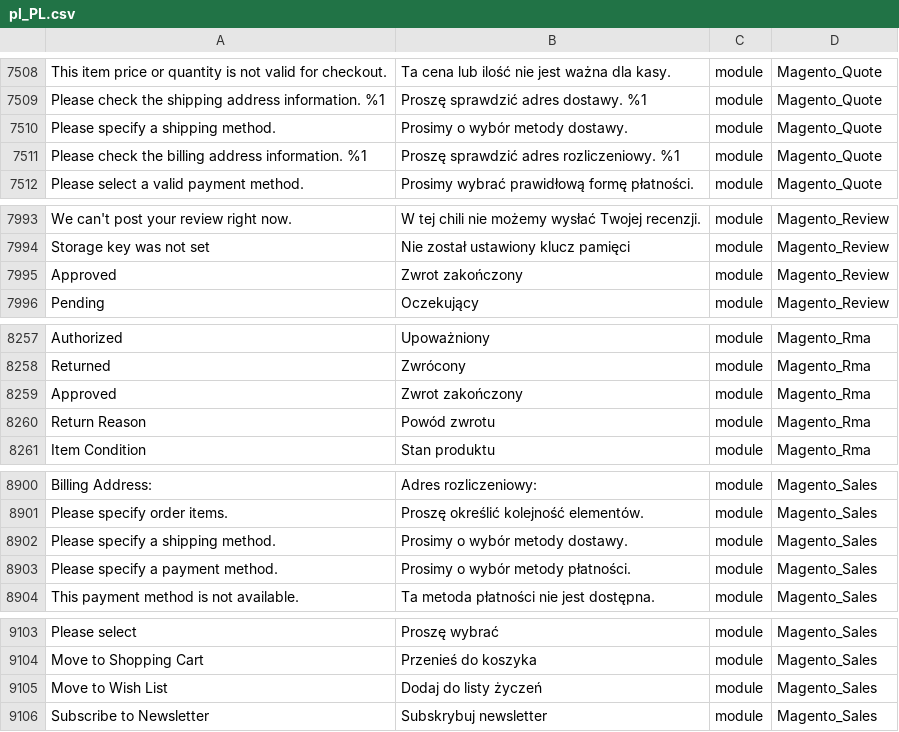
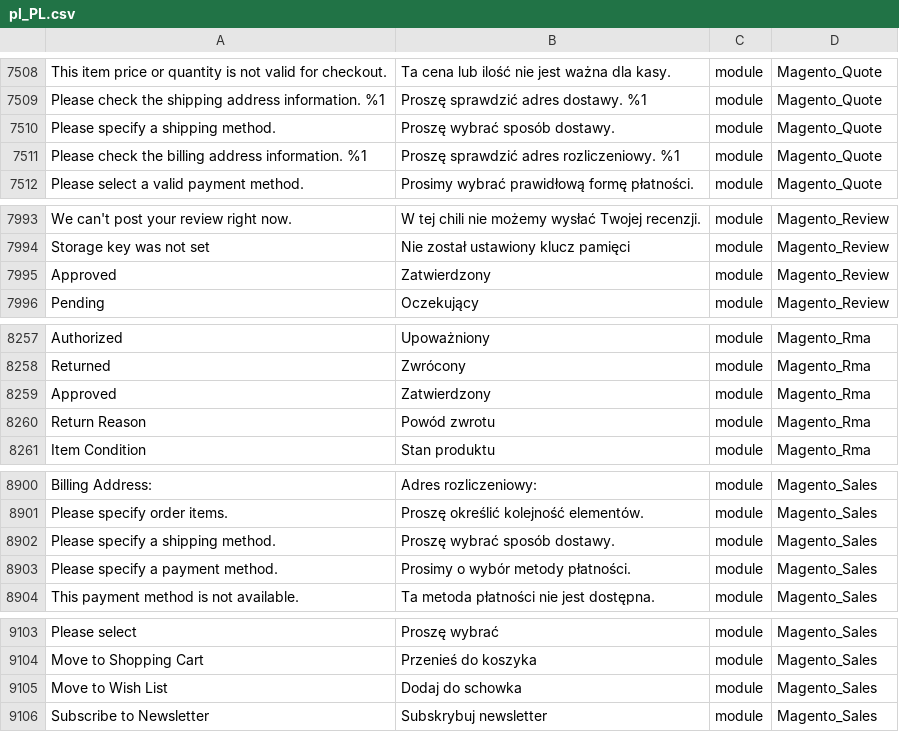
Before and after one commit to SnowdogApps/magento2-pl_pl, a CSV file: pl_PL.csv, drawn as a sheet; only a part is shown, gaps mark what is left out; the diff covers the shown part only; the diff names each change by its address in the sheet, - before the commit and + after, or states it on an @@ line.

```diff
--- a/pl_PL.csv
+++ b/pl_PL.csv
-B7510: Prosimy o wybór metody dostawy.
+B7510: Proszę wybrać sposób dostawy.
-B7995: Zwrot zakończony
+B7995: Zatwierdzony
-B8259: Zwrot zakończony
+B8259: Zatwierdzony
-B8902: Prosimy o wybór metody dostawy.
+B8902: Proszę wybrać sposób dostawy.
-B9105: Dodaj do listy życzeń
+B9105: Dodaj do schowka
```
Also changed, not shown: 15 edited cells elsewhere in this file.
